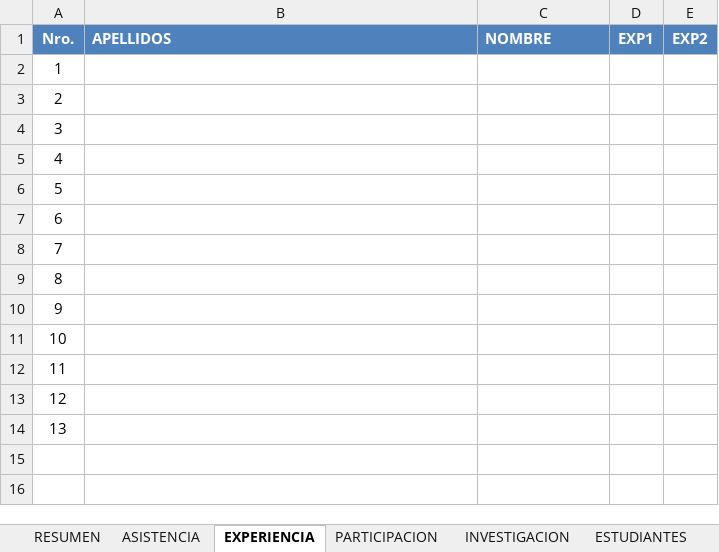
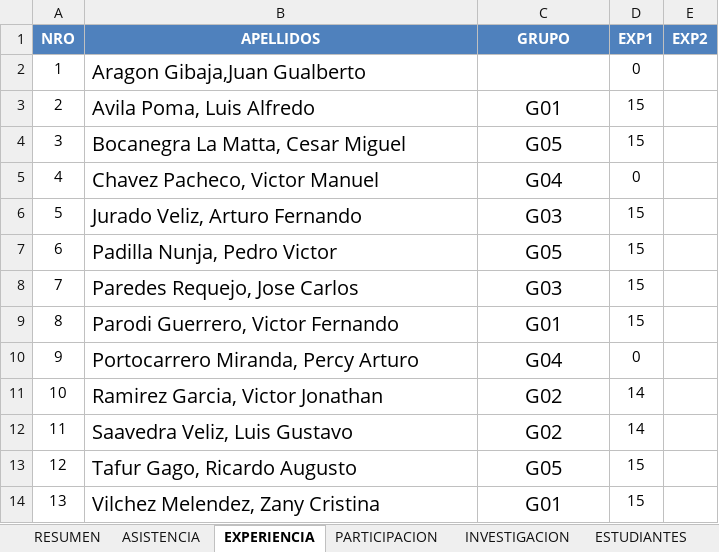
Before and after one commit to gcoronelc/UCS_TDP_2016-4, an Excel workbook: Docs/Asistencia.xlsx, sheet EXPERIENCIA, drawn as a sheet; values as stored, in another font and other column widths than the file's, no borders; the diff names each change by its address in the sheet, - before the commit and + after, or states it on an @@ line.

```diff
--- a/Docs/Asistencia.xlsx (sheet EXPERIENCIA)
+++ b/Docs/Asistencia.xlsx (sheet EXPERIENCIA)
-A1: Nro.
+A1: NRO
-B1:C1 alignment: left
+B1:C1 alignment: center
-C1: NOMBRE
+C1: GRUPO
-B2 (APELLIDOS): (empty)
+B2 (APELLIDOS): Aragon Gibaja,Juan Gualberto
-D2 (EXP1): (empty)
+D2 (EXP1): 0
-B3 (APELLIDOS): (empty)
+B3 (APELLIDOS): Avila Poma, Luis Alfredo
-C3 (GRUPO): (empty)
+C3 (GRUPO): G01
-D3:D4 (EXP1): (empty)
+D3:D4 (EXP1): 15
-B4 (APELLIDOS): (empty)
+B4 (APELLIDOS): Bocanegra La Matta, Cesar Miguel
-C4 (GRUPO): (empty)
+C4 (GRUPO): G05
-B5 (APELLIDOS): (empty)
+B5 (APELLIDOS): Chavez Pacheco, Victor Manuel
-C5 (GRUPO): (empty)
+C5 (GRUPO): G04
-D5 (EXP1): (empty)
+D5 (EXP1): 0
-B6 (APELLIDOS): (empty)
+B6 (APELLIDOS): Jurado Veliz, Arturo Fernando
-C6 (GRUPO): (empty)
+C6 (GRUPO): G03
-D6:D9 (EXP1): (empty)
+D6:D9 (EXP1): 15
-B7 (APELLIDOS): (empty)
+B7 (APELLIDOS): Padilla Nunja, Pedro Victor
-C7 (GRUPO): (empty)
+C7 (GRUPO): G05
-B8 (APELLIDOS): (empty)
+B8 (APELLIDOS): Paredes Requejo, Jose Carlos
-C8 (GRUPO): (empty)
+C8 (GRUPO): G03
-B9 (APELLIDOS): (empty)
+B9 (APELLIDOS): Parodi Guerrero, Victor Fernando
-C9 (GRUPO): (empty)
+C9 (GRUPO): G01
-B10 (APELLIDOS): (empty)
+B10 (APELLIDOS): Portocarrero Miranda, Percy Arturo
-C10 (GRUPO): (empty)
+C10 (GRUPO): G04
-D10 (EXP1): (empty)
+D10 (EXP1): 0
-B11 (APELLIDOS): (empty)
+B11 (APELLIDOS): Ramirez Garcia, Victor Jonathan
-C11:C12 (GRUPO): (empty)
+C11:C12 (GRUPO): G02
-D11:D12 (EXP1): (empty)
+D11:D12 (EXP1): 14
-B12 (APELLIDOS): (empty)
+B12 (APELLIDOS): Saavedra Veliz, Luis Gustavo
-B13 (APELLIDOS): (empty)
+B13 (APELLIDOS): Tafur Gago, Ricardo Augusto
-C13 (GRUPO): (empty)
+C13 (GRUPO): G05
-D13:D14 (EXP1): (empty)
+D13:D14 (EXP1): 15
-B14 (APELLIDOS): (empty)
+B14 (APELLIDOS): Vilchez Melendez, Zany Cristina
-C14 (GRUPO): (empty)
+C14 (GRUPO): G01
```
Also changed, not shown: sheet INVESTIGACION, sheet ASISTENCIA, sheet RESUMEN, sheet ESTUDIANTES, formulas that keep their value, hidden cells, Docs/TemasInvestigación.xlsx.
